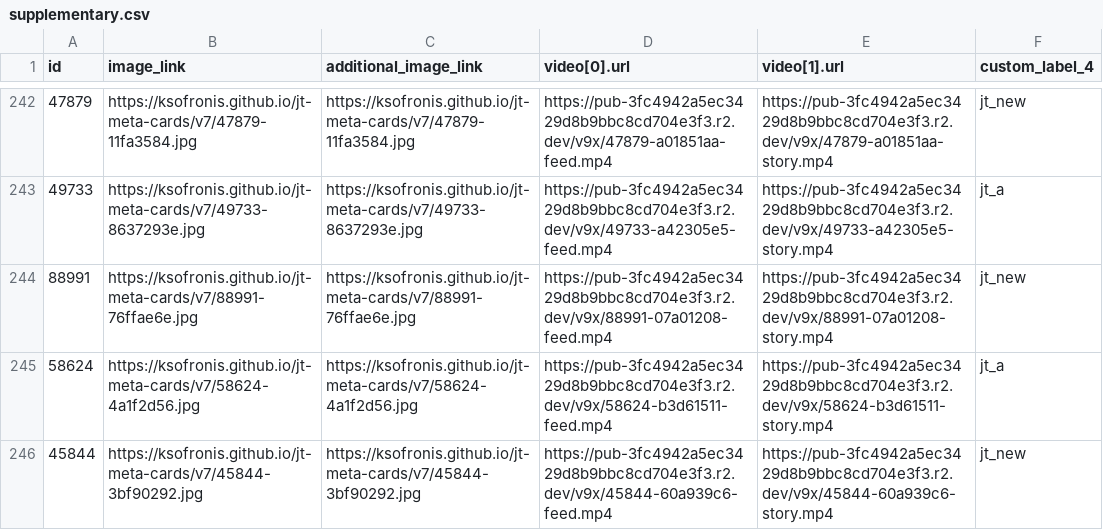
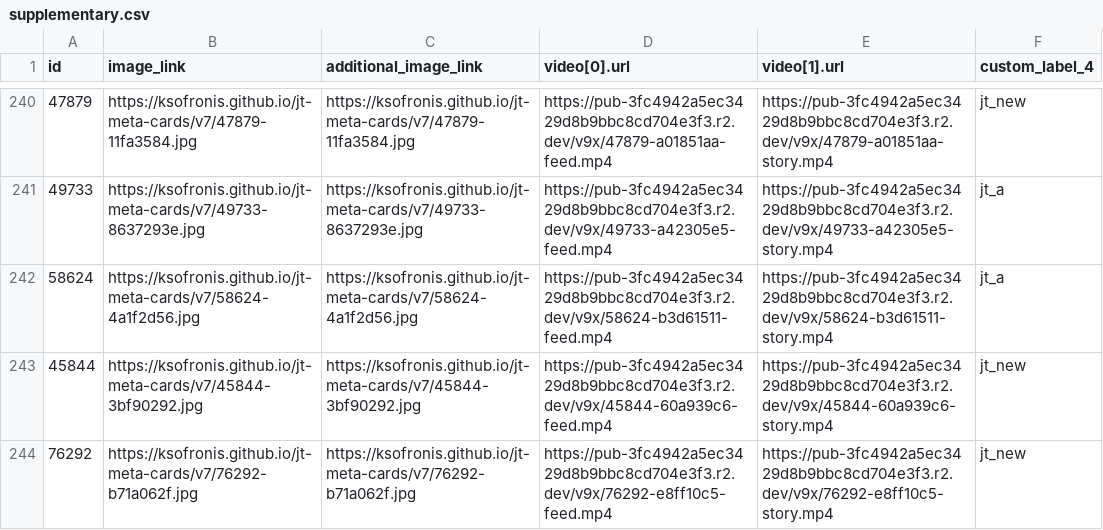
Before and after one commit to ksofronis/jt-meta-cards, a CSV file: feed/supplementary.csv, drawn as a sheet; only a part is shown, gaps mark what is left out; the shorter side is filled out with more unchanged rows; removed rows and columns are numbered as before the commit, all else as after; the diff covers the shown part only; the diff names each change by its address in the sheet, - before the commit and + after, or states it on an @@ line.

Commit message:
feed refresh

```diff
--- a/feed/supplementary.csv
+++ b/feed/supplementary.csv
-row 244: 88991 | https://ksofronis.github.io/jt-meta-cards/v7/88991-76ffae6e.jpg | https://ksofronis.github.io/jt-meta-cards/v7/88991-76ffae6e.jpg | https://pub-3fc4942a5ec3429d8b9bbc8cd704e3f3.r2.dev/v9x/88991-07a01208-feed.mp4 | https://pub-3fc4942a5ec3429d8b9bbc8cd704e3f3.r2.dev/v9x/88991-07a01208-story.mp4 | jt_new
```
Also changed, not shown: 6 added rows, 13 removed rows and 24 edited cells elsewhere in this file, 39 other files.
